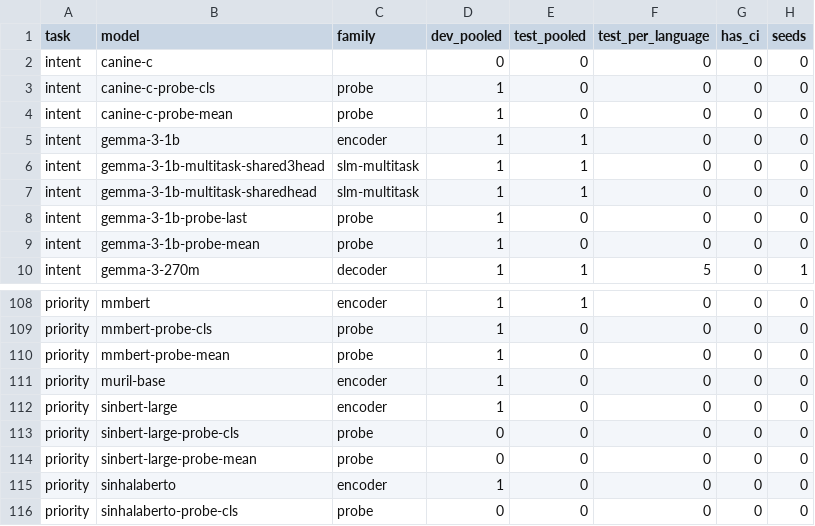
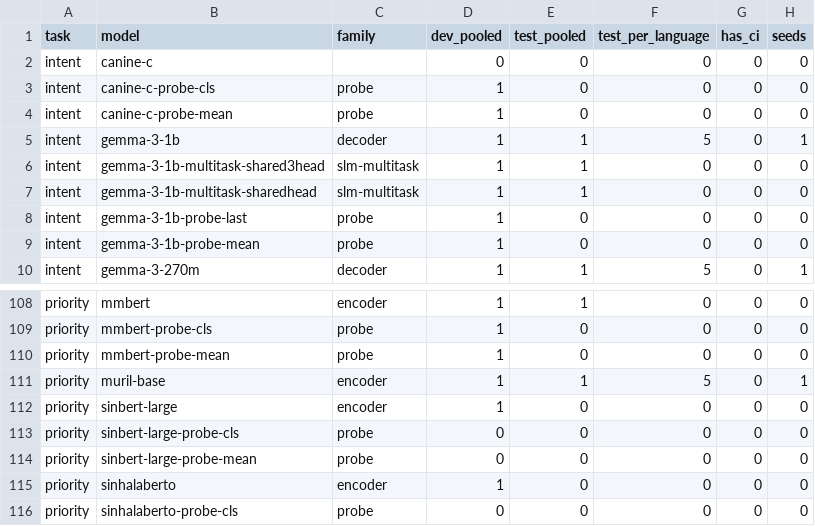
Before and after one commit to Nivin-Sithija/Swift, a CSV file: paper/results/tables/coverage.csv, drawn as a sheet; only a part is shown, gaps mark what is left out.

```diff
--- a/paper/results/tables/coverage.csv
+++ b/paper/results/tables/coverage.csv
@@ -4,3 +4,3 @@ intent,canine-c-probe-cls,probe,1,0,0,0,0
 intent,canine-c-probe-mean,probe,1,0,0,0,0
-intent,gemma-3-1b,encoder,1,1,0,0,0
+intent,gemma-3-1b,decoder,1,1,5,0,1
 intent,gemma-3-1b-multitask-shared3head,slm-multitask,1,1,0,0,0
@@ -110,3 +110,3 @@ priority,mmbert-probe-cls,probe,1,0,0,0,0
 priority,mmbert-probe-mean,probe,1,0,0,0,0
-priority,muril-base,encoder,1,0,0,0,0
+priority,muril-base,encoder,1,1,5,0,1
 priority,sinbert-large,encoder,1,0,0,0,0
```
Also changed, not shown: paper/results/tables/main_pooled.csv, paper/results/tables/per_language.csv, 27 other files.
